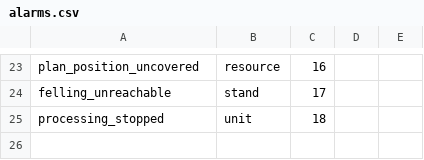
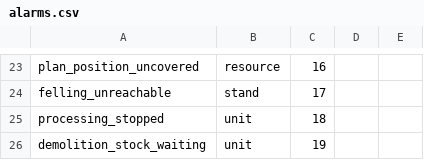
Before and after one commit to algb006/kolkhoz_root, a CSV file: tables/alarms.csv, drawn as a sheet; only a part is shown, gaps mark what is left out.

```diff
--- a/tables/alarms.csv
+++ b/tables/alarms.csv
@@ -25 +25,2 @@ felling_unreachable,stand,17
 processing_stopped,unit,18
+demolition_stock_waiting,unit,19
```
Also changed, not shown: tables/unit_types.csv.
